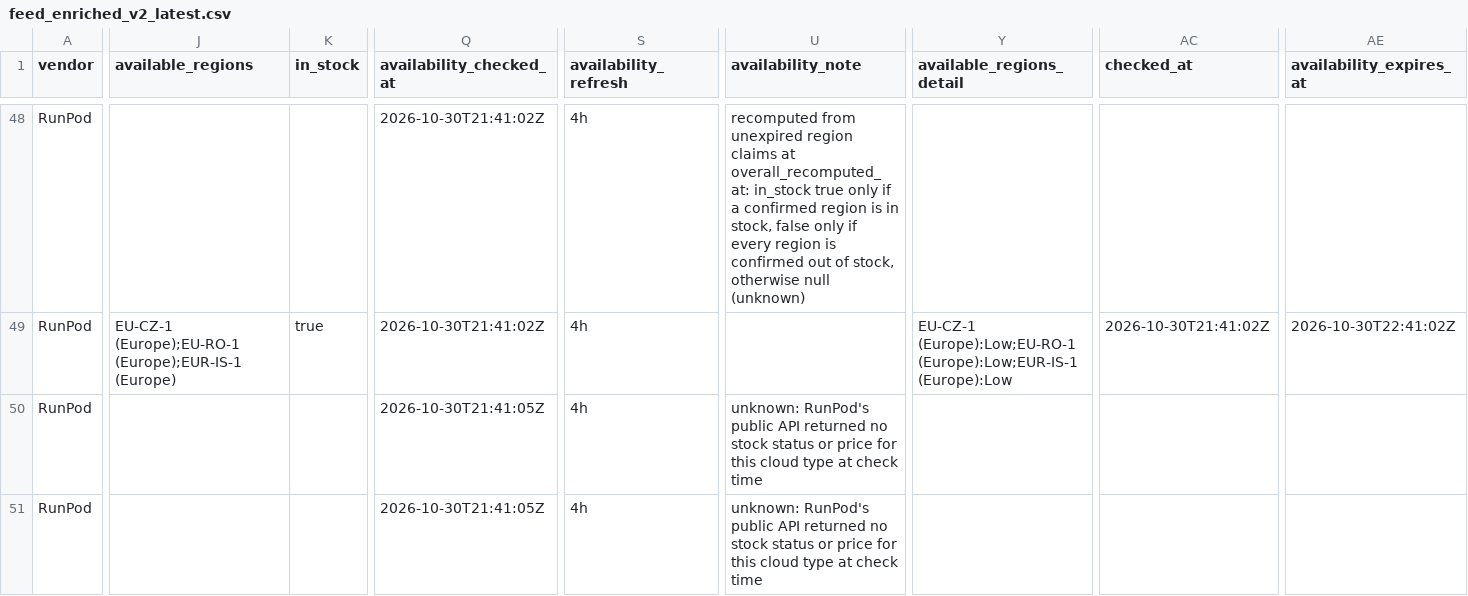
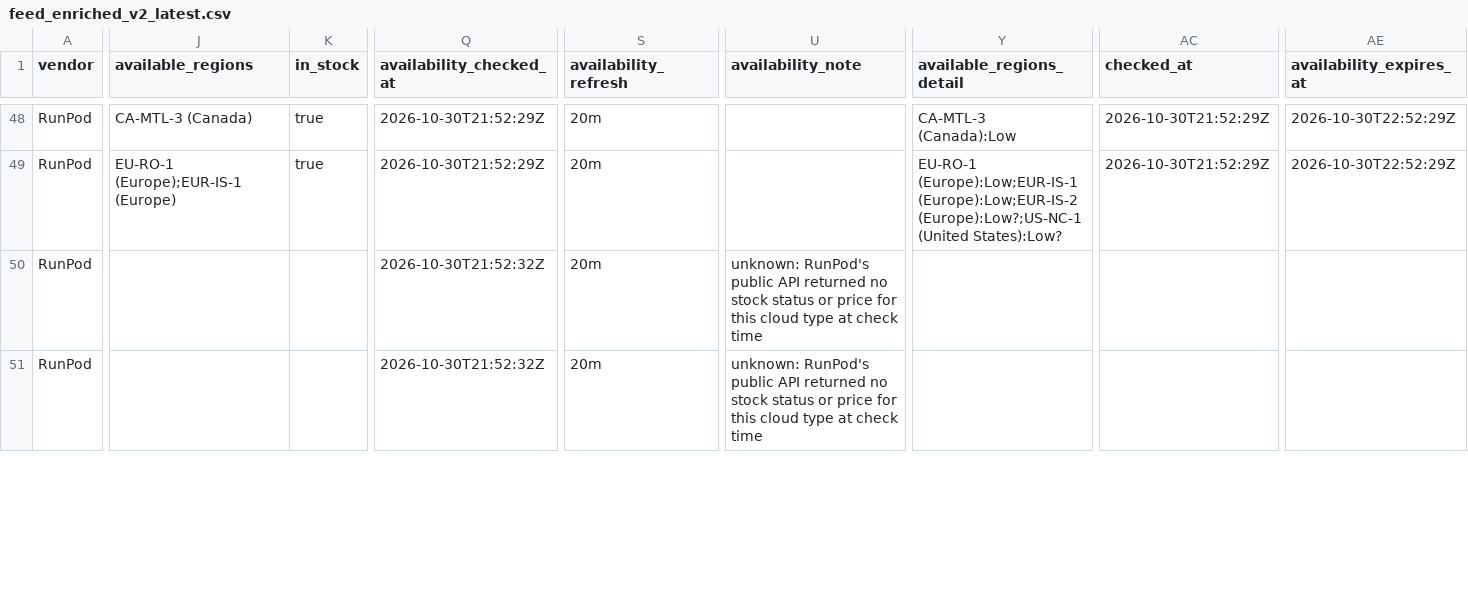
Before and after one commit to connormatthewdouglas/agent-work-stack-deals, a CSV file: latest/feed_enriched_v2_latest.csv, drawn as a sheet; only a part is shown, gaps mark what is left out; the diff covers the shown part only; the diff names each change by its address in the sheet, - before the commit and + after, or states it on an @@ line.

```diff
--- a/latest/feed_enriched_v2_latest.csv
+++ b/latest/feed_enriched_v2_latest.csv
-J48 (available_regions): (empty)
+J48 (available_regions): CA-MTL-3 (Canada)
-K48 (in_stock): (empty)
+K48 (in_stock): true
-Q48:Q49 (availability_checked_at): 2026-10-30T21:41:02Z
+Q48:Q49 (availability_checked_at): 2026-10-30T21:52:29Z
-S48:S51 (availability_refresh): 4h
+S48:S51 (availability_refresh): 20m
-U48 (availability_note): recomputed from unexpired region claims at overall_recomputed_at: in_stock true only if a confirmed region is in stock, false only if every region is confirmed out of stock, otherwise null (unknown)
+U48 (availability_note): (empty)
-Y48 (available_regions_detail): (empty)
+Y48 (available_regions_detail): CA-MTL-3 (Canada):Low
-AC48 (checked_at): (empty)
+AC48 (checked_at): 2026-10-30T21:52:29Z
-AE48 (availability_expires_at): (empty)
+AE48 (availability_expires_at): 2026-10-30T22:52:29Z
-J49 (available_regions): EU-CZ-1 (Europe);EU-RO-1 (Europe);EUR-IS-1 (Europe)
+J49 (available_regions): EU-RO-1 (Europe);EUR-IS-1 (Europe)
-Y49 (available_regions_detail): EU-CZ-1 (Europe):Low;EU-RO-1 (Europe):Low;EUR-IS-1 (Europe):Low
+Y49 (available_regions_detail): EU-RO-1 (Europe):Low;EUR-IS-1 (Europe):Low;EUR-IS-2 (Europe):Low?;US-NC-1 (United States):Low?
-AC49 (checked_at): 2026-10-30T21:41:02Z
+AC49 (checked_at): 2026-10-30T21:52:29Z
-AE49 (availability_expires_at): 2026-10-30T22:41:02Z
+AE49 (availability_expires_at): 2026-10-30T22:52:29Z
-Q50:Q51 (availability_checked_at): 2026-10-30T21:41:05Z
+Q50:Q51 (availability_checked_at): 2026-10-30T21:52:32Z
```
Also changed, not shown: 123 edited cells elsewhere in this file, latest/availability_v2_latest.csv, 3 other files.
